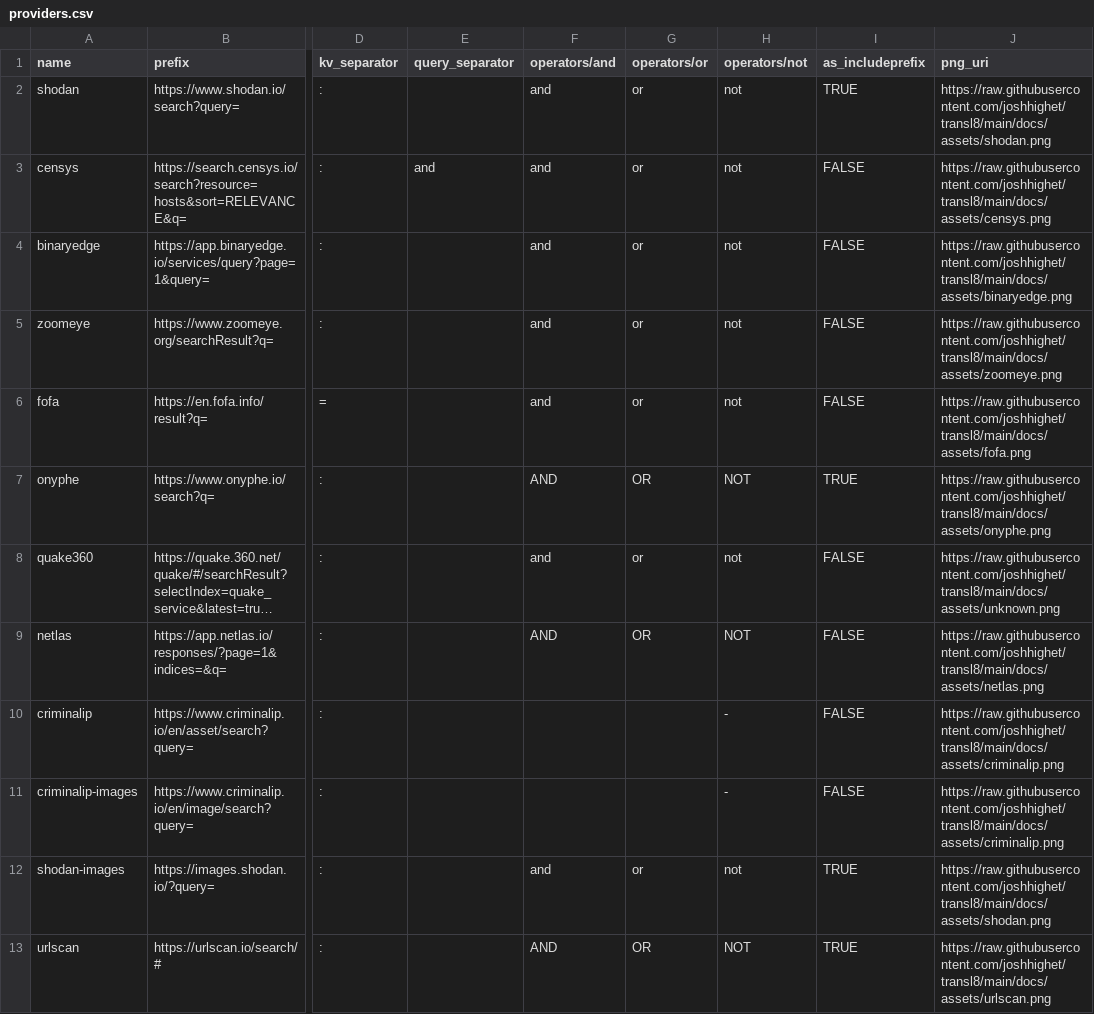
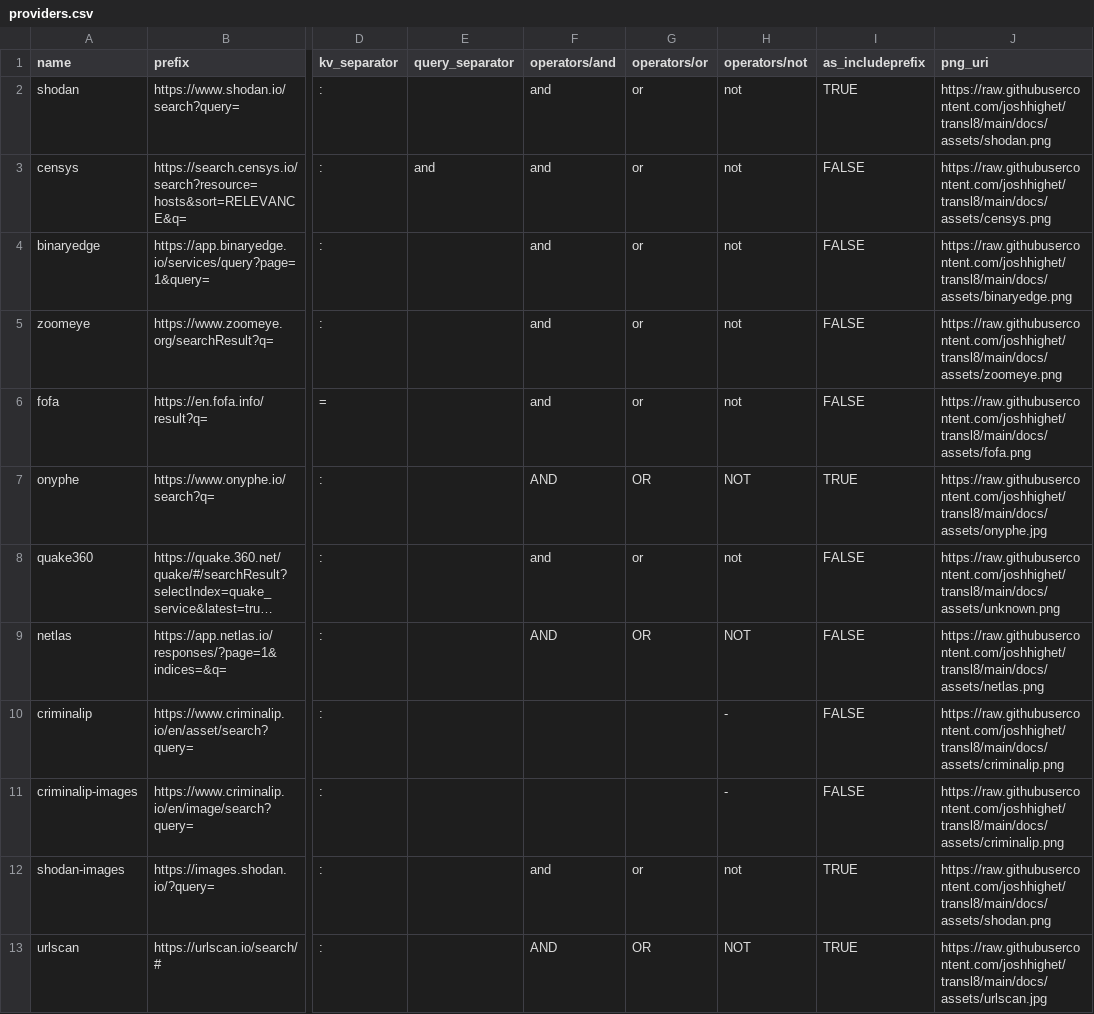
Before and after one commit to joshhighet/transl8, a CSV file: providers.csv, drawn as a sheet; only a part is shown, gaps mark what is left out; long unchanged cells end in …; the diff names each change by its address in the sheet, - before the commit and + after, or states it on an @@ line.

Commit message:
Update providers.csv

```diff
--- a/providers.csv
+++ b/providers.csv
-J7 (png_uri): https://raw.githubusercontent.com/joshhighet/transl8/main/docs/assets/onyphe.png
+J7 (png_uri): https://raw.githubusercontent.com/joshhighet/transl8/main/docs/assets/onyphe.jpg
-J13 (png_uri): https://raw.githubusercontent.com/joshhighet/transl8/main/docs/assets/urlscan.png
+J13 (png_uri): https://raw.githubusercontent.com/joshhighet/transl8/main/docs/assets/urlscan.jpg
```
